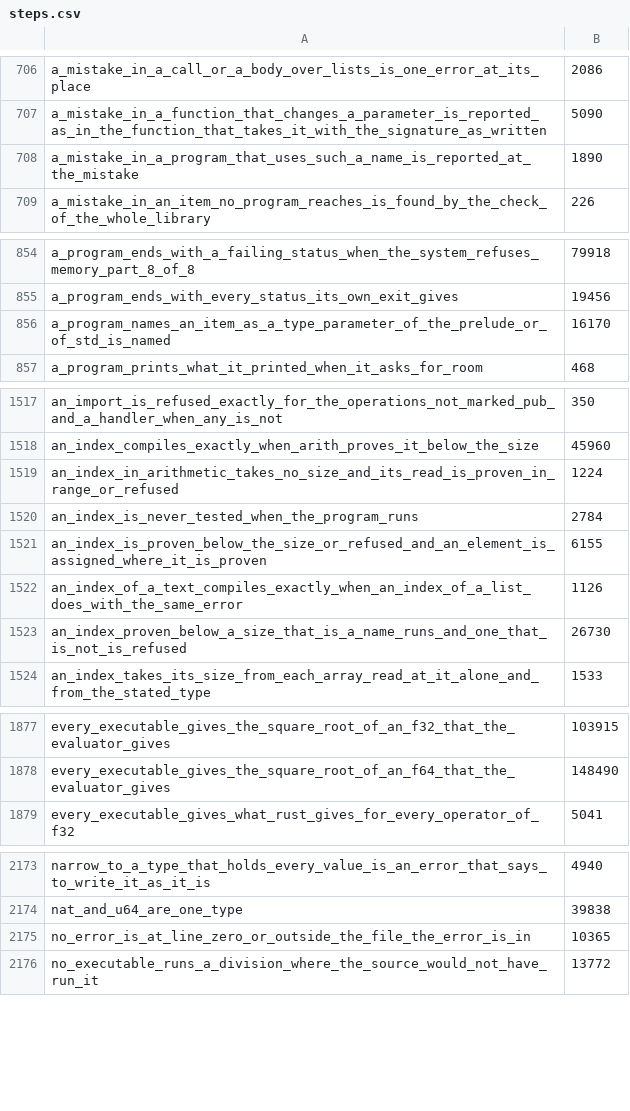
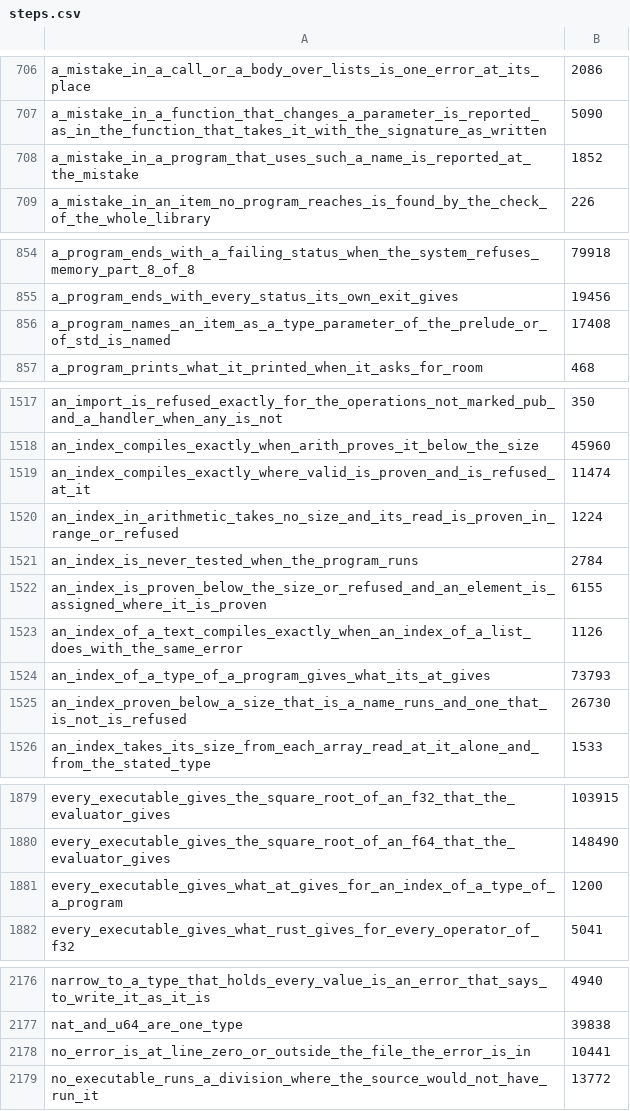
Before and after one commit to smith-ai-lab/smith-lang, a CSV file: steps.csv, drawn as a sheet; only a part is shown, gaps mark what is left out.

```diff
--- a/steps.csv
+++ b/steps.csv
@@ -707,3 +707,3 @@ a_mistake_in_a_call_or_a_body_over_lists_is_one_error_at_its_place,2086
 a_mistake_in_a_function_that_changes_a_parameter_is_reported_as_in_the_function_that_takes_it_with_the_signature_as_written,5090
-a_mistake_in_a_program_that_uses_such_a_name_is_reported_at_the_mistake,1890
+a_mistake_in_a_program_that_uses_such_a_name_is_reported_at_the_mistake,1852
 a_mistake_in_an_item_no_program_reaches_is_found_by_the_check_of_the_whole_library,226
@@ -855,3 +855,3 @@ a_program_ends_with_a_failing_status_when_the_system_refuses_memory_part_8_of_8,
 a_program_ends_with_every_status_its_own_exit_gives,19456
-a_program_names_an_item_as_a_type_parameter_of_the_prelude_or_of_std_is_named,16170
+a_program_names_an_item_as_a_type_parameter_of_the_prelude_or_of_std_is_named,17408
 a_program_prints_what_it_printed_when_it_asks_for_room,468
@@ -1518,2 +1518,3 @@ an_import_is_refused_exactly_for_the_operations_not_marked_pub_and_a_handler_whe
 an_index_compiles_exactly_when_arith_proves_it_below_the_size,45960
+an_index_compiles_exactly_where_valid_is_proven_and_is_refused_at_it,11474
 an_index_in_arithmetic_takes_no_size_and_its_read_is_proven_in_range_or_refused,1224
@@ -1522,2 +1523,3 @@ an_index_is_proven_below_the_size_or_refused_and_an_element_is_assigned_where_it
 an_index_of_a_text_compiles_exactly_when_an_index_of_a_list_does_with_the_same_error,1126
+an_index_of_a_type_of_a_program_gives_what_its_at_gives,73793
 an_index_proven_below_a_size_that_is_a_name_runs_and_one_that_is_not_is_refused,26730
@@ -1878,2 +1880,3 @@ every_executable_gives_the_square_root_of_an_f32_that_the_evaluator_gives,103915
 every_executable_gives_the_square_root_of_an_f64_that_the_evaluator_gives,148490
+every_executable_gives_what_at_gives_for_an_index_of_a_type_of_a_program,1200
 every_executable_gives_what_rust_gives_for_every_operator_of_f32,5041
@@ -2174,3 +2177,3 @@ narrow_to_a_type_that_holds_every_value_is_an_error_that_says_to_write_it_as_it_
 nat_and_u64_are_one_type,39838
-no_error_is_at_line_zero_or_outside_the_file_the_error_is_in,10365
+no_error_is_at_line_zero_or_outside_the_file_the_error_is_in,10441
 no_executable_runs_a_division_where_the_source_would_not_have_run_it,13772
```
Also changed, not shown: 1 other file.
